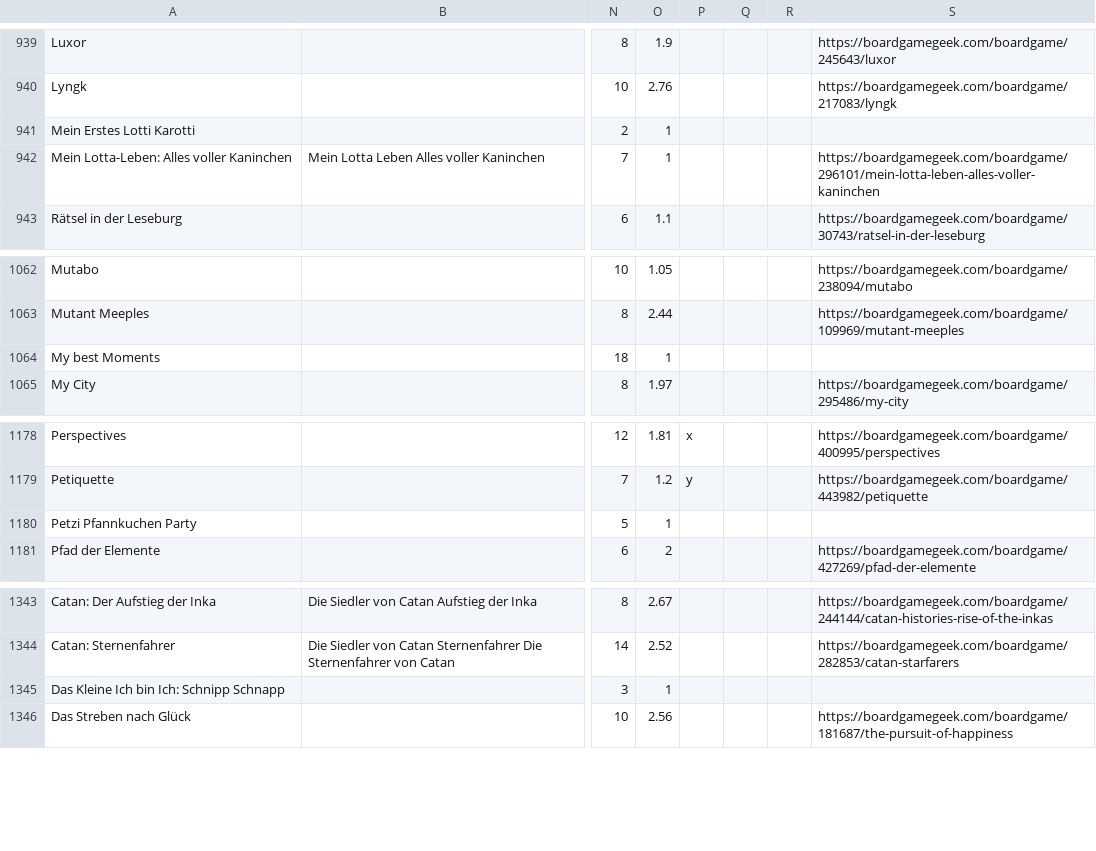
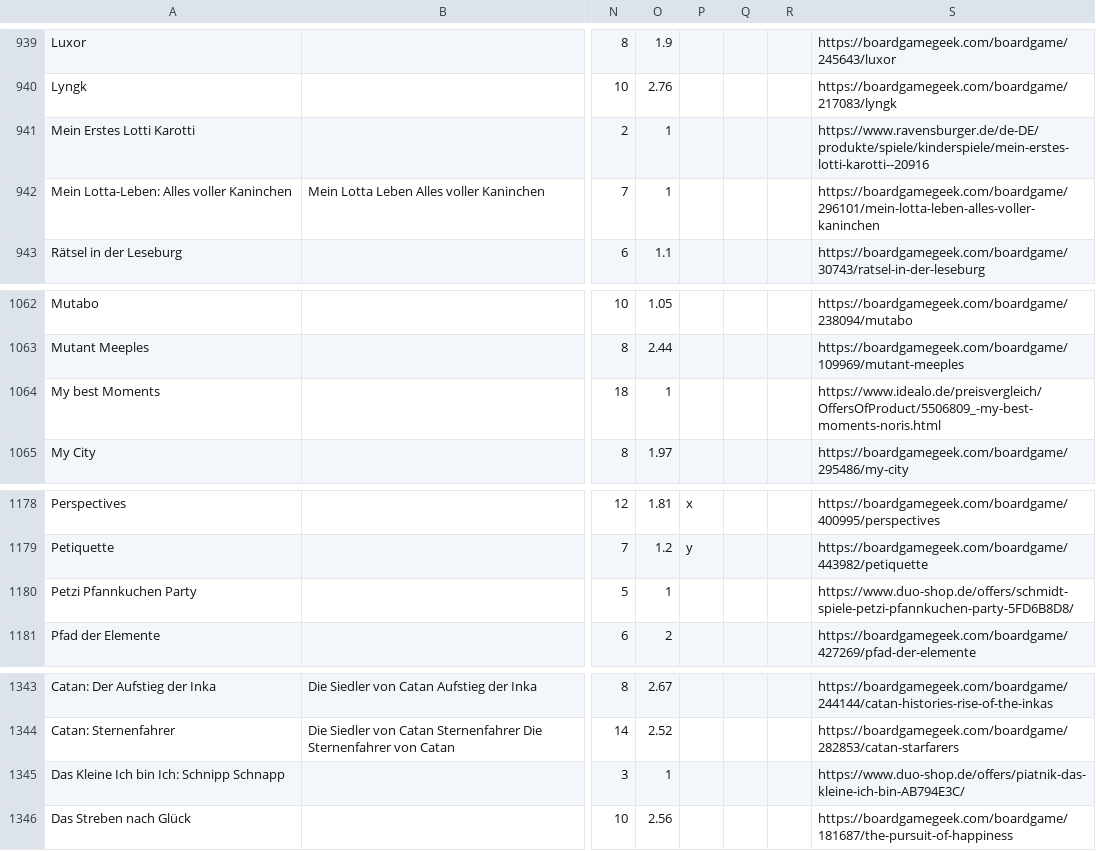
Before and after one commit to KiraResari/spielwiesn_spielothek, a CSV file: assets/Spieleliste.csv, drawn as a sheet; only a part is shown, gaps mark what is left out; the diff covers the shown part only; the diff names each change by its address in the sheet, - before the commit and + after, or states it on an @@ line.

```diff
--- a/assets/Spieleliste.csv
+++ b/assets/Spieleliste.csv
-S941: (empty)
+S941: https://www.ravensburger.de/de-DE/produkte/spiele/kinderspiele/mein-erstes-lotti-karotti--20916
-S1064: (empty)
+S1064: https://www.idealo.de/preisvergleich/OffersOfProduct/5506809_-my-best-moments-noris.html
-S1180: (empty)
+S1180: https://www.duo-shop.de/offers/schmidt-spiele-petzi-pfannkuchen-party-5FD6B8D8/
-S1345: (empty)
+S1345: https://www.duo-shop.de/offers/piatnik-das-kleine-ich-bin-AB794E3C/
```
Also changed, not shown: 2 added rows, 2 removed rows and 28 edited cells elsewhere in this file.
